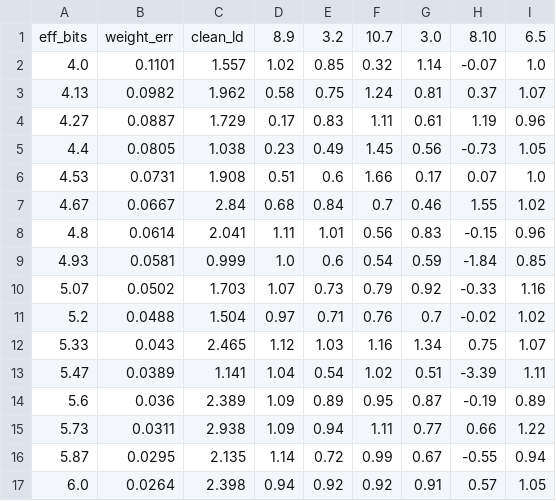
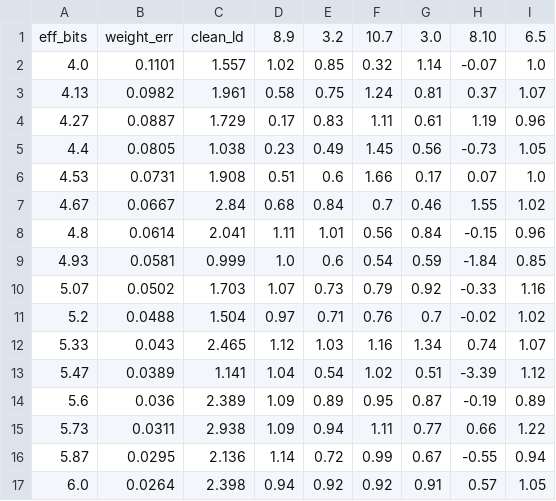
Before and after one commit to riya0920/circuit-survival, a CSV file: results/exp5_pythia_sweep.csv, drawn as a sheet.

```diff
--- a/results/exp5_pythia_sweep.csv
+++ b/results/exp5_pythia_sweep.csv
@@ -2,3 +2,3 @@ eff_bits,weight_err,clean_ld,8.9,3.2,10.7,3.0,8.10,6.5
 4.0,0.1101,1.557,1.02,0.85,0.32,1.14,-0.07,1.0
-4.13,0.0982,1.962,0.58,0.75,1.24,0.81,0.37,1.07
+4.13,0.0982,1.961,0.58,0.75,1.24,0.81,0.37,1.07
 4.27,0.0887,1.729,0.17,0.83,1.11,0.61,1.19,0.96
@@ -7,3 +7,3 @@ eff_bits,weight_err,clean_ld,8.9,3.2,10.7,3.0,8.10,6.5
 4.67,0.0667,2.84,0.68,0.84,0.7,0.46,1.55,1.02
-4.8,0.0614,2.041,1.11,1.01,0.56,0.83,-0.15,0.96
+4.8,0.0614,2.041,1.11,1.01,0.56,0.84,-0.15,0.96
 4.93,0.0581,0.999,1.0,0.6,0.54,0.59,-1.84,0.85
@@ -11,7 +11,7 @@ eff_bits,weight_err,clean_ld,8.9,3.2,10.7,3.0,8.10,6.5
 5.2,0.0488,1.504,0.97,0.71,0.76,0.7,-0.02,1.02
-5.33,0.043,2.465,1.12,1.03,1.16,1.34,0.75,1.07
-5.47,0.0389,1.141,1.04,0.54,1.02,0.51,-3.39,1.11
+5.33,0.043,2.465,1.12,1.03,1.16,1.34,0.74,1.07
+5.47,0.0389,1.141,1.04,0.54,1.02,0.51,-3.39,1.12
 5.6,0.036,2.389,1.09,0.89,0.95,0.87,-0.19,0.89
 5.73,0.0311,2.938,1.09,0.94,1.11,0.77,0.66,1.22
-5.87,0.0295,2.135,1.14,0.72,0.99,0.67,-0.55,0.94
+5.87,0.0295,2.136,1.14,0.72,0.99,0.67,-0.55,0.94
 6.0,0.0264,2.398,0.94,0.92,0.92,0.91,0.57,1.05
```
Also changed, not shown: results/exp1_results.csv, results/exp1b_sweep.csv, 22 other files.
